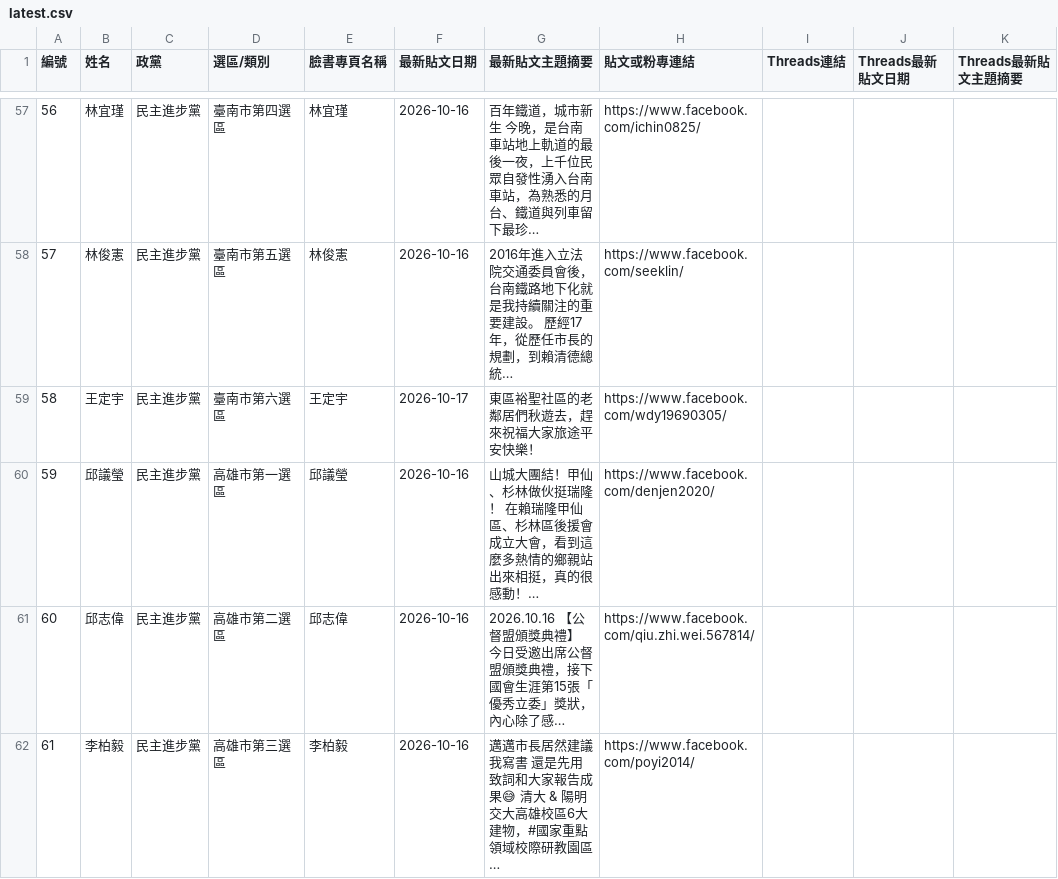
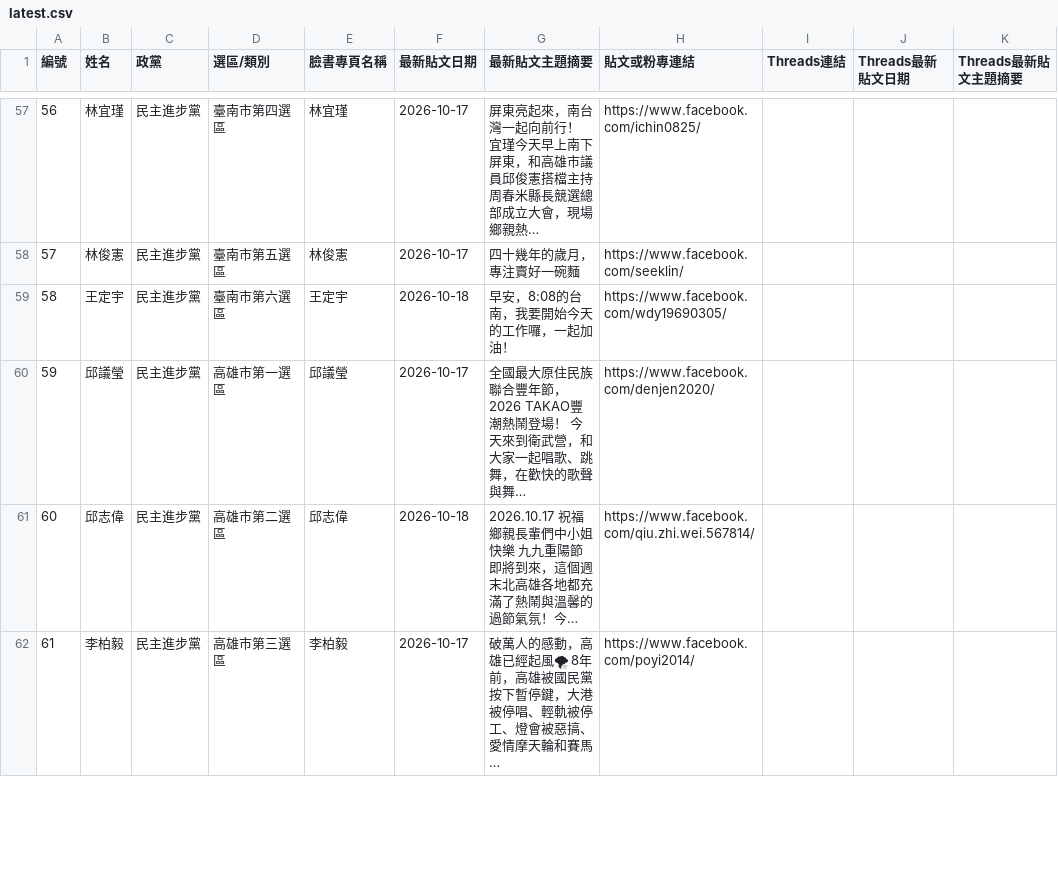
Before and after one commit to cormort/ly-dashboard, a CSV file: posts/latest.csv, drawn as a sheet; only a part is shown, gaps mark what is left out; the diff covers the shown part only; the diff names each change by its address in the sheet, - before the commit and + after, or states it on an @@ line.

```diff
--- a/posts/latest.csv
+++ b/posts/latest.csv
-F57:F58 (最新貼文日期): 2026-10-16
+F57:F58 (最新貼文日期): 2026-10-17
-G57 (最新貼文主題摘要): 百年鐵道，城市新生 今晚，是台南車站地上軌道的最後一夜，上千位民眾自發性湧入台南車站，為熟悉的月台、鐵道與列車留下最珍…
+G57 (最新貼文主題摘要): 屏東亮起來，南台灣一起向前行！ 宜瑾今天早上南下屏東，和高雄市議員邱俊憲搭檔主持周春米縣長競選總部成立大會，現場鄉親熱…
-G58 (最新貼文主題摘要): 2016年進入立法院交通委員會後，台南鐵路地下化就是我持續關注的重要建設。 歷經17年，從歷任市長的規劃，到賴清德總統…
+G58 (最新貼文主題摘要): 四十幾年的歲月，專注賣好一碗麵
-F59 (最新貼文日期): 2026-10-17
+F59 (最新貼文日期): 2026-10-18
-G59 (最新貼文主題摘要): 東區裕聖社區的老鄰居們秋遊去，趕來祝福大家旅途平安快樂！
+G59 (最新貼文主題摘要): 早安，8:08的台南，我要開始今天的工作囉，一起加油！
-F60 (最新貼文日期): 2026-10-16
+F60 (最新貼文日期): 2026-10-17
-G60 (最新貼文主題摘要): 山城大團結！甲仙、杉林做伙挺瑞隆！ 在賴瑞隆甲仙區、杉林區後援會成立大會，看到這麼多熱情的鄉親站出來相挺，真的很感動！…
+G60 (最新貼文主題摘要): 全國最大原住民族聯合豐年節，2026 TAKAO豐潮熱鬧登場！ 今天來到衛武營，和大家一起唱歌、跳舞，在歡快的歌聲與舞…
-F61 (最新貼文日期): 2026-10-16
+F61 (最新貼文日期): 2026-10-18
-G61 (最新貼文主題摘要): 2026.10.16 【公督盟頒獎典禮】 今日受邀出席公督盟頒獎典禮，接下國會生涯第15張「優秀立委」獎狀，內心除了感…
+G61 (最新貼文主題摘要): 2026.10.17 祝福鄉親長輩們中小姐快樂 九九重陽節即將到來，這個週末北高雄各地都充滿了熱鬧與溫馨的過節氣氛！今…
-F62 (最新貼文日期): 2026-10-16
+F62 (最新貼文日期): 2026-10-17
-G62 (最新貼文主題摘要): 邁邁市長居然建議我寫書 還是先用致詞和大家報告成果😅 清大 & 陽明交大高雄校區6大建物，#國家重點領域校際研教園區…
+G62 (最新貼文主題摘要): 破萬人的感動，高雄已經起風🌪 8年前，高雄被國民黨按下暫停鍵，大港被停唱、輕軌被停工、燈會被惡搞、愛情摩天輪和賽馬…
```
Also changed, not shown: 139 edited cells elsewhere in this file, 3 other files.
